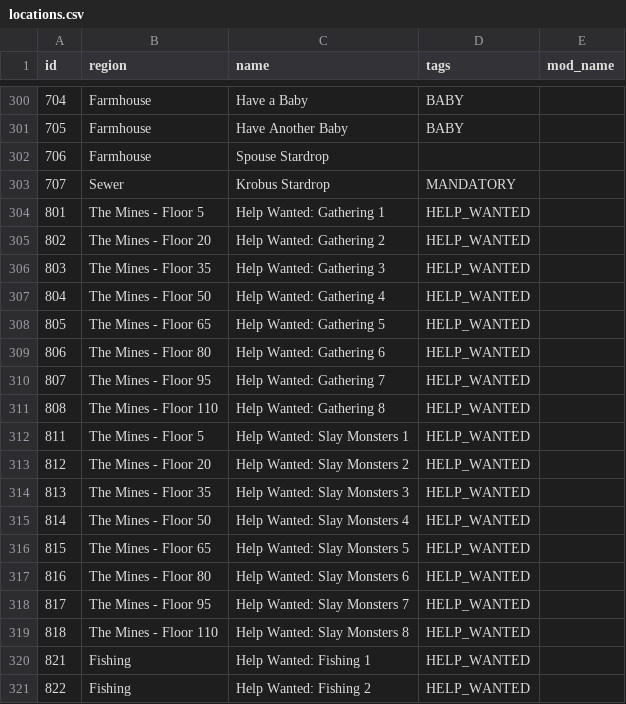
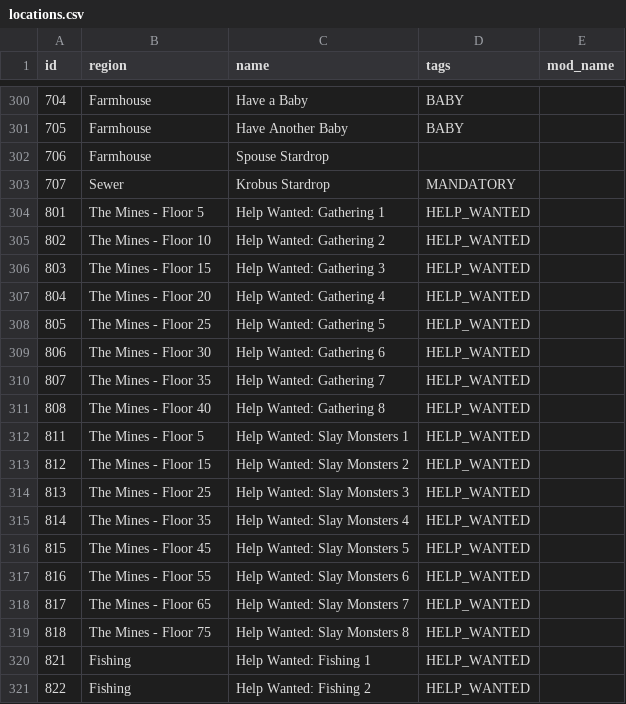
Before and after one commit to EmilyV99/Archipelago, a CSV file: worlds/stardew_valley/data/locations.csv, drawn as a sheet; only a part is shown, gaps mark what is left out.

```diff
--- a/worlds/stardew_valley/data/locations.csv
+++ b/worlds/stardew_valley/data/locations.csv
@@ -304,17 +304,17 @@ id,region,name,tags,mod_name
 801,The Mines - Floor 5,Help Wanted: Gathering 1,HELP_WANTED,
-802,The Mines - Floor 20,Help Wanted: Gathering 2,HELP_WANTED,
-803,The Mines - Floor 35,Help Wanted: Gathering 3,HELP_WANTED,
-804,The Mines - Floor 50,Help Wanted: Gathering 4,HELP_WANTED,
-805,The Mines - Floor 65,Help Wanted: Gathering 5,HELP_WANTED,
-806,The Mines - Floor 80,Help Wanted: Gathering 6,HELP_WANTED,
-807,The Mines - Floor 95,Help Wanted: Gathering 7,HELP_WANTED,
-808,The Mines - Floor 110,Help Wanted: Gathering 8,HELP_WANTED,
+802,The Mines - Floor 10,Help Wanted: Gathering 2,HELP_WANTED,
+803,The Mines - Floor 15,Help Wanted: Gathering 3,HELP_WANTED,
+804,The Mines - Floor 20,Help Wanted: Gathering 4,HELP_WANTED,
+805,The Mines - Floor 25,Help Wanted: Gathering 5,HELP_WANTED,
+806,The Mines - Floor 30,Help Wanted: Gathering 6,HELP_WANTED,
+807,The Mines - Floor 35,Help Wanted: Gathering 7,HELP_WANTED,
+808,The Mines - Floor 40,Help Wanted: Gathering 8,HELP_WANTED,
 811,The Mines - Floor 5,Help Wanted: Slay Monsters 1,HELP_WANTED,
-812,The Mines - Floor 20,Help Wanted: Slay Monsters 2,HELP_WANTED,
-813,The Mines - Floor 35,Help Wanted: Slay Monsters 3,HELP_WANTED,
-814,The Mines - Floor 50,Help Wanted: Slay Monsters 4,HELP_WANTED,
-815,The Mines - Floor 65,Help Wanted: Slay Monsters 5,HELP_WANTED,
-816,The Mines - Floor 80,Help Wanted: Slay Monsters 6,HELP_WANTED,
-817,The Mines - Floor 95,Help Wanted: Slay Monsters 7,HELP_WANTED,
-818,The Mines - Floor 110,Help Wanted: Slay Monsters 8,HELP_WANTED,
+812,The Mines - Floor 15,Help Wanted: Slay Monsters 2,HELP_WANTED,
+813,The Mines - Floor 25,Help Wanted: Slay Monsters 3,HELP_WANTED,
+814,The Mines - Floor 35,Help Wanted: Slay Monsters 4,HELP_WANTED,
+815,The Mines - Floor 45,Help Wanted: Slay Monsters 5,HELP_WANTED,
+816,The Mines - Floor 55,Help Wanted: Slay Monsters 6,HELP_WANTED,
+817,The Mines - Floor 65,Help Wanted: Slay Monsters 7,HELP_WANTED,
+818,The Mines - Floor 75,Help Wanted: Slay Monsters 8,HELP_WANTED,
 821,Fishing,Help Wanted: Fishing 1,HELP_WANTED,
```
Also changed, not shown: 8 other files.
